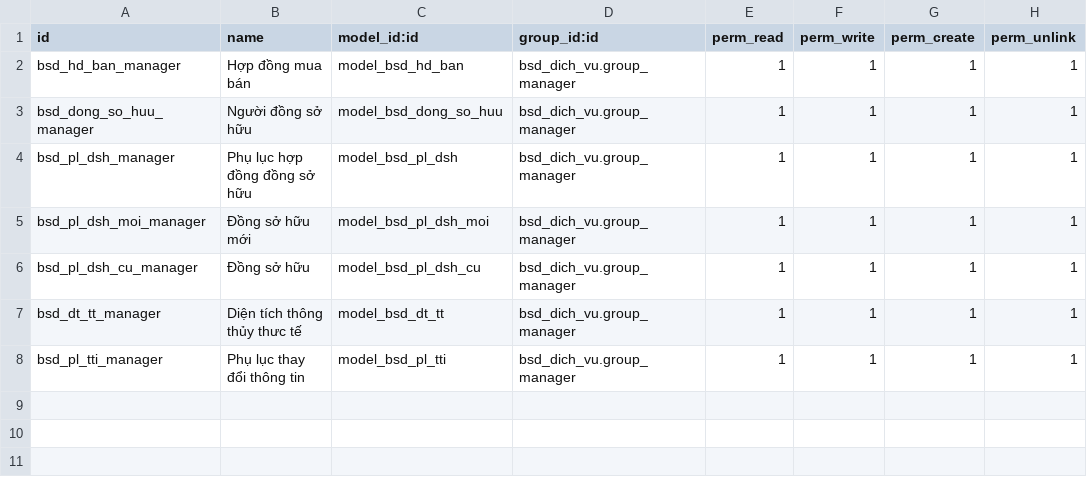
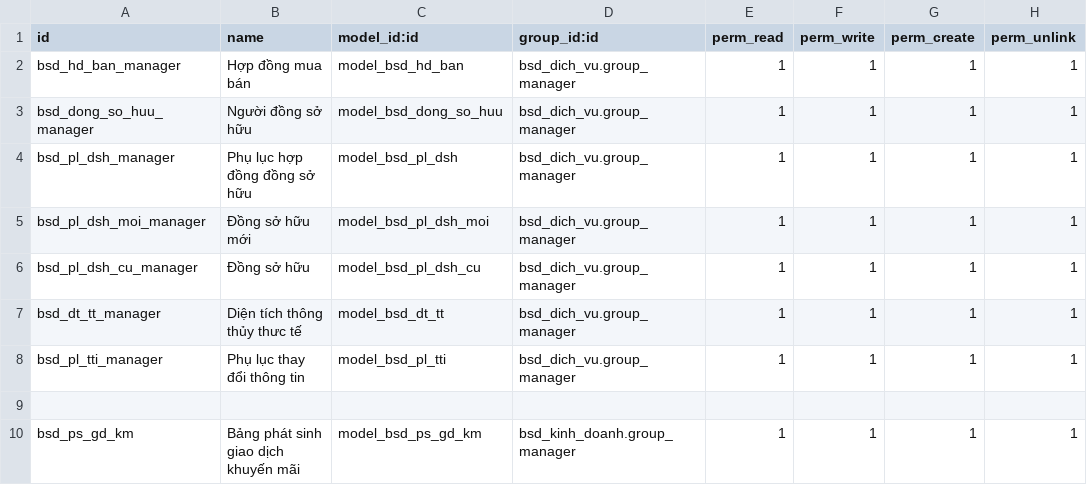
Before and after one commit to bsdinsights/realestate, a CSV file: bsd_dich_vu/security/ir.model.access.csv, drawn as a sheet.

Commit message:
Theo dõi  giao dịch khuyến mãi

```diff
--- a/bsd_dich_vu/security/ir.model.access.csv
+++ b/bsd_dich_vu/security/ir.model.access.csv
@@ -8 +8,3 @@ bsd_dt_tt_manager, Diện tích thông thủy thưc tế,model_bsd_dt_tt,bsd_dic
 bsd_pl_tti_manager, Phụ lục thay đổi thông tin,model_bsd_pl_tti,bsd_dich_vu.group_manager,1,1,1,1
+
+bsd_ps_gd_km, Bảng phát sinh giao dịch khuyến mãi,model_bsd_ps_gd_km,bsd_kinh_doanh.group_manager,1,1,1,1
```
Also changed, not shown: bsd_kinh_doanh/security/ir.model.access.csv, 20 other files.
